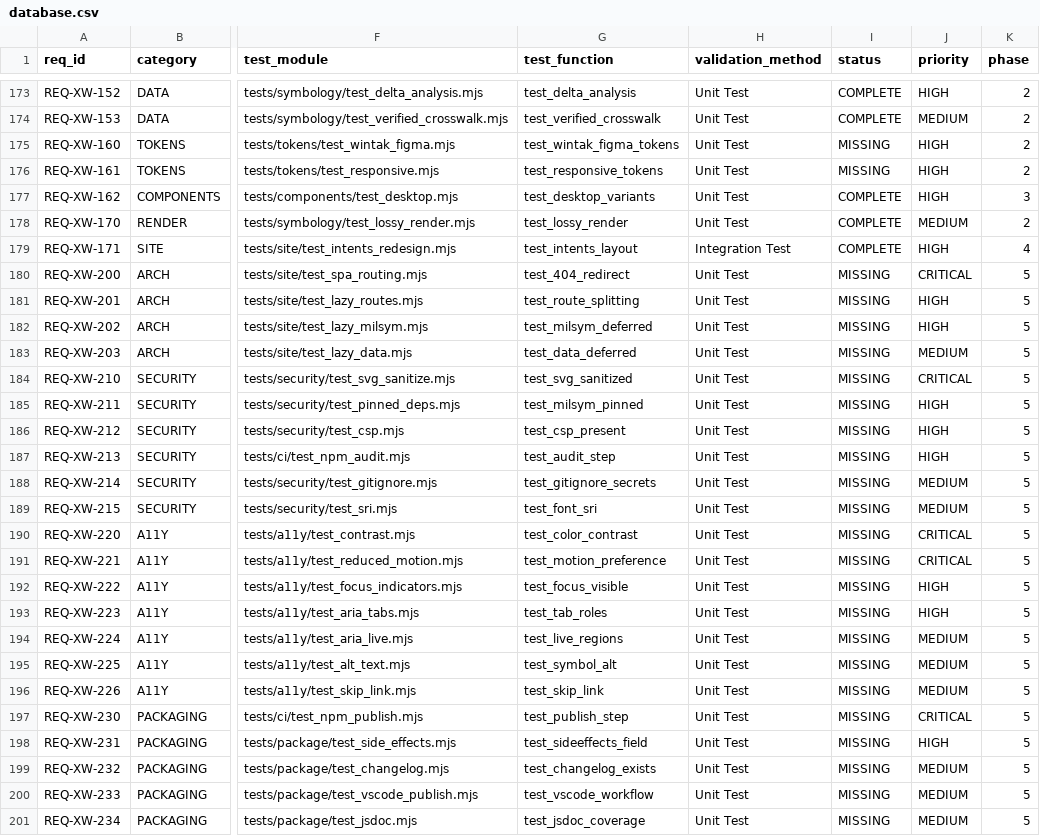
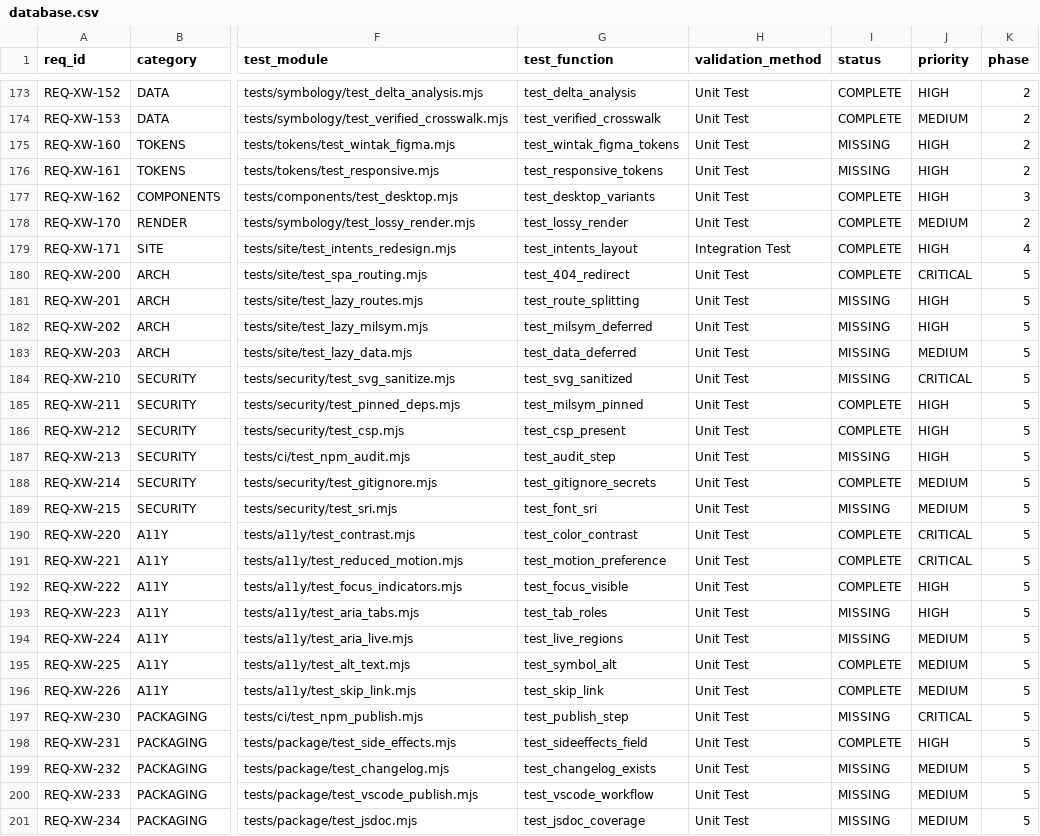
Before and after one commit to iotactical/tak-design-system, a CSV file: .rtmx/database.csv, drawn as a sheet; only a part is shown, gaps mark what is left out; the diff names each change by its address in the sheet, - before the commit and + after, or states it on an @@ line.

```diff
--- a/.rtmx/database.csv
+++ b/.rtmx/database.csv
-I180 (status): MISSING
+I180 (status): COMPLETE
-I185:I186 (status): MISSING
+I185:I186 (status): COMPLETE
-I188 (status): MISSING
+I188 (status): COMPLETE
-I190:I192 (status): MISSING
+I190:I192 (status): COMPLETE
-I195:I196 (status): MISSING
+I195:I196 (status): COMPLETE
-I198 (status): MISSING
+I198 (status): COMPLETE
```
Also changed, not shown: 13 other files.
